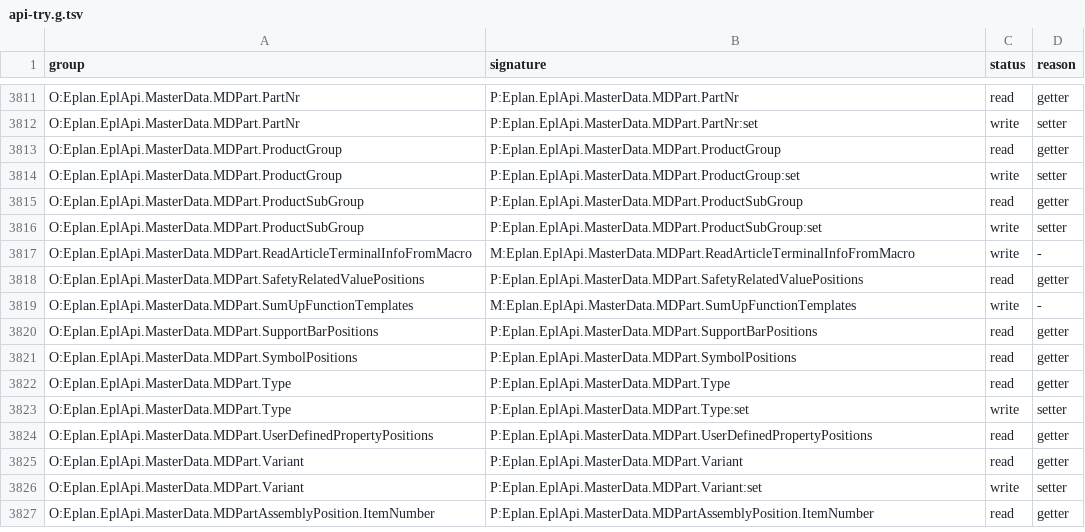
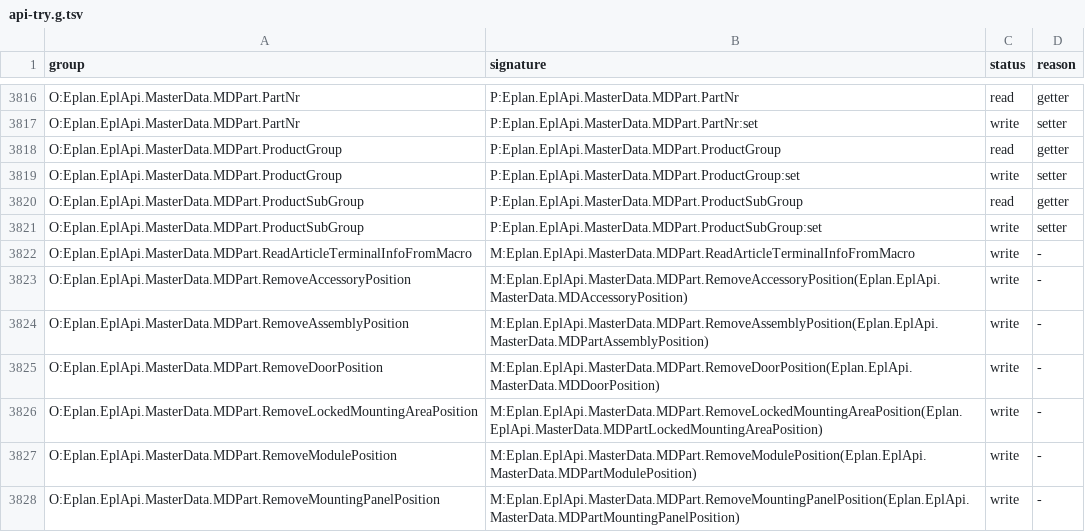
Before and after one commit to asckye/eplan-mcp, a TSV file: catalog/api-try.g.tsv, drawn as a sheet; only a part is shown, gaps mark what is left out; the shorter side is filled out with more unchanged rows; the diff covers the shown part only; the diff names each change by its address in the sheet, - before the commit and + after, or states it on an @@ line.

```diff
--- a/catalog/api-try.g.tsv
+++ b/catalog/api-try.g.tsv
+row 3823: O:Eplan.EplApi.MasterData.MDPart.RemoveAccessoryPosition | M:Eplan.EplApi.MasterData.MDPart.RemoveAccessoryPosition(Eplan.EplApi.MasterData.MDAccessoryPosition) | write | -
+row 3824: O:Eplan.EplApi.MasterData.MDPart.RemoveAssemblyPosition | M:Eplan.EplApi.MasterData.MDPart.RemoveAssemblyPosition(Eplan.EplApi.MasterData.MDPartAssemblyPosition) | write | -
+row 3825: O:Eplan.EplApi.MasterData.MDPart.RemoveDoorPosition | M:Eplan.EplApi.MasterData.MDPart.RemoveDoorPosition(Eplan.EplApi.MasterData.MDDoorPosition) | write | -
+row 3826: O:Eplan.EplApi.MasterData.MDPart.RemoveLockedMountingAreaPosition | M:Eplan.EplApi.MasterData.MDPart.RemoveLockedMountingAreaPosition(Eplan.EplApi.MasterData.MDPartLockedMountingAreaPosition) | write | -
+row 3827: O:Eplan.EplApi.MasterData.MDPart.RemoveModulePosition | M:Eplan.EplApi.MasterData.MDPart.RemoveModulePosition(Eplan.EplApi.MasterData.MDPartModulePosition) | write | -
+row 3828: O:Eplan.EplApi.MasterData.MDPart.RemoveMountingPanelPosition | M:Eplan.EplApi.MasterData.MDPart.RemoveMountingPanelPosition(Eplan.EplApi.MasterData.MDPartMountingPanelPosition) | write | -
```
Also changed, not shown: 19 added rows elsewhere in this file, catalog/mapping/operation-gaps-before-chains.g.tsv, catalog/mapping/operation-gaps.g.tsv, 17 other files.
